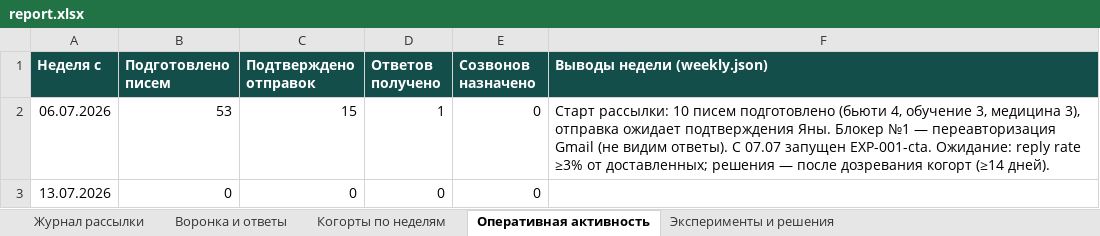
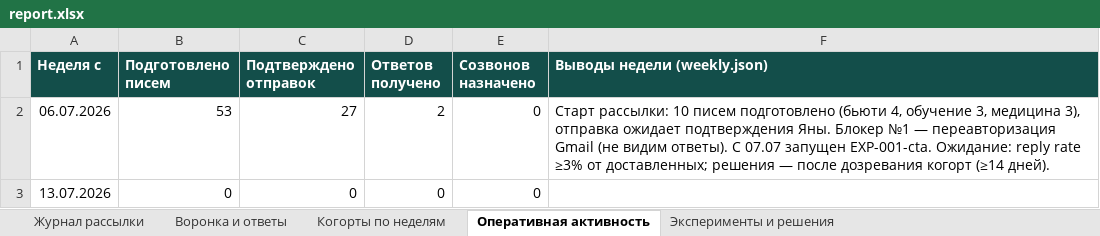
Before and after one commit to CaptPluton/testing-repositity, an Excel workbook: sales-agent/report/report.xlsx, sheet Оперативная активность, drawn as a sheet; values as stored, in another font and other column widths than the file's, no borders; the diff names each change by its address in the sheet, - before the commit and + after, or states it on an @@ line.

```diff
--- a/sales-agent/report/report.xlsx (sheet Оперативная активность)
+++ b/sales-agent/report/report.xlsx (sheet Оперативная активность)
-C2 (Подтверждено отправок): 15
+C2 (Подтверждено отправок): 27
-D2 (Ответов получено): 1
+D2 (Ответов получено): 2
```
Also changed, not shown: sheet Журнал рассылки, sheet Воронка и ответы, sheet Когорты по неделям, 4 other files.
